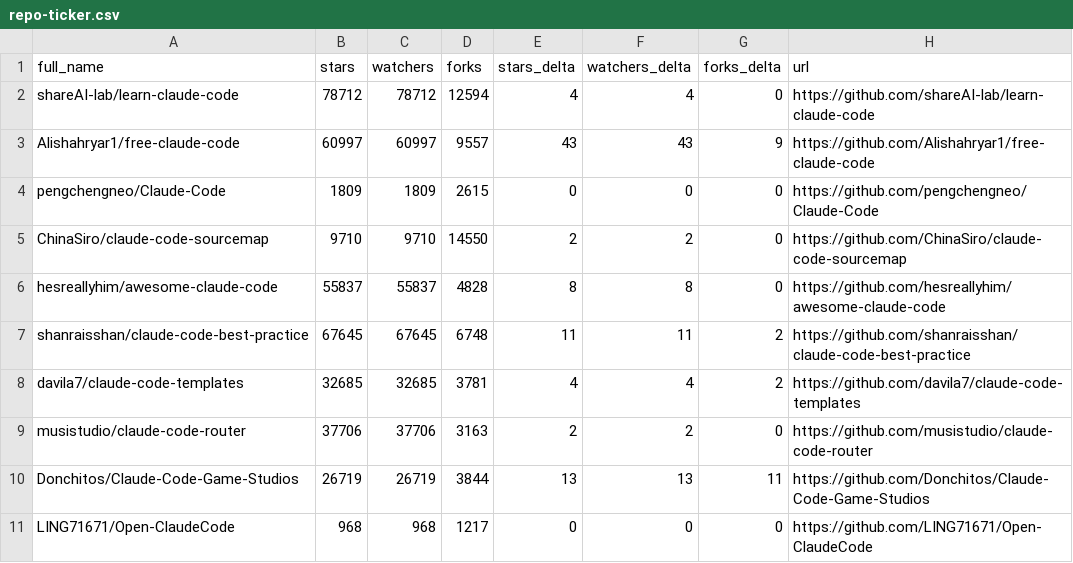
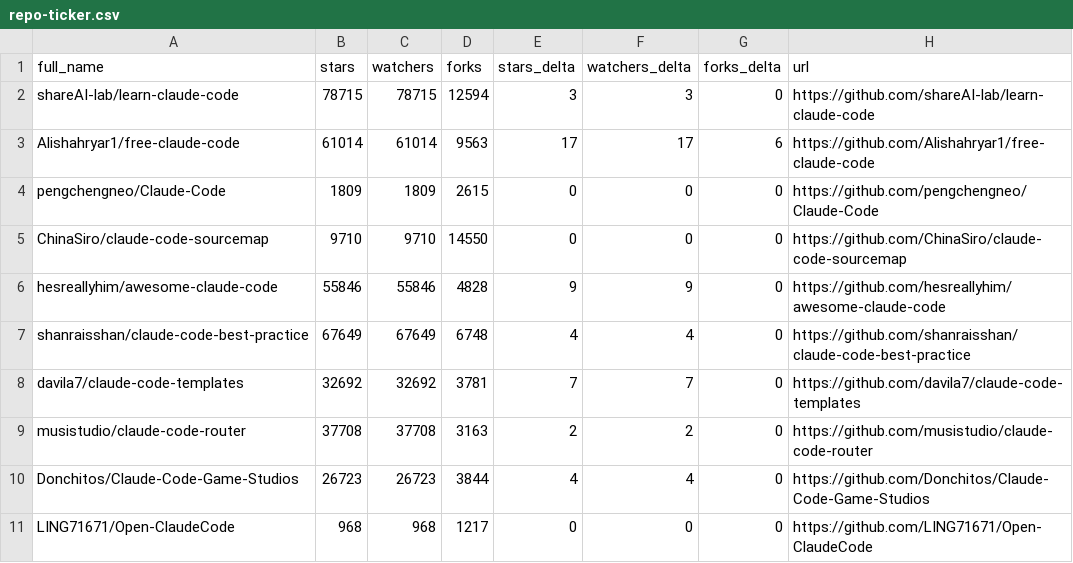
Before and after one commit to EdmondAraujo/awesome-claude-code, a CSV file: data/repo-ticker.csv, drawn as a sheet; only a part is shown; the diff covers the shown part only.

```diff
--- a/data/repo-ticker.csv
+++ b/data/repo-ticker.csv
@@ -1,11 +1,11 @@
 full_name,stars,watchers,forks,stars_delta,watchers_delta,forks_delta,url
-shareAI-lab/learn-claude-code,78712,78712,12594,4,4,0,https://github.com/shareAI-lab/learn-claude-code
-Alishahryar1/free-claude-code,60997,60997,9557,43,43,9,https://github.com/Alishahryar1/free-claude-code
+shareAI-lab/learn-claude-code,78715,78715,12594,3,3,0,https://github.com/shareAI-lab/learn-claude-code
+Alishahryar1/free-claude-code,61014,61014,9563,17,17,6,https://github.com/Alishahryar1/free-claude-code
 pengchengneo/Claude-Code,1809,1809,2615,0,0,0,https://github.com/pengchengneo/Claude-Code
-ChinaSiro/claude-code-sourcemap,9710,9710,14550,2,2,0,https://github.com/ChinaSiro/claude-code-sourcemap
-hesreallyhim/awesome-claude-code,55837,55837,4828,8,8,0,https://github.com/hesreallyhim/awesome-claude-code
-shanraisshan/claude-code-best-practice,67645,67645,6748,11,11,2,https://github.com/shanraisshan/claude-code-best-practice
-davila7/claude-code-templates,32685,32685,3781,4,4,2,https://github.com/davila7/claude-code-templates
-musistudio/claude-code-router,37706,37706,3163,2,2,0,https://github.com/musistudio/claude-code-router
-Donchitos/Claude-Code-Game-Studios,26719,26719,3844,13,13,11,https://github.com/Donchitos/Claude-Code-Game-Studios
+ChinaSiro/claude-code-sourcemap,9710,9710,14550,0,0,0,https://github.com/ChinaSiro/claude-code-sourcemap
+hesreallyhim/awesome-claude-code,55846,55846,4828,9,9,0,https://github.com/hesreallyhim/awesome-claude-code
+shanraisshan/claude-code-best-practice,67649,67649,6748,4,4,0,https://github.com/shanraisshan/claude-code-best-practice
+davila7/claude-code-templates,32692,32692,3781,7,7,0,https://github.com/davila7/claude-code-templates
+musistudio/claude-code-router,37708,37708,3163,2,2,0,https://github.com/musistudio/claude-code-router
+Donchitos/Claude-Code-Game-Studios,26723,26723,3844,4,4,0,https://github.com/Donchitos/Claude-Code-Game-Studios
 LING71671/Open-ClaudeCode,968,968,1217,0,0,0,https://github.com/LING71671/Open-ClaudeCode
```
Also changed, not shown: 2 added rows, 2 removed rows, 3 moved rows and 88 edited cells elsewhere in this file, 2 other files.
